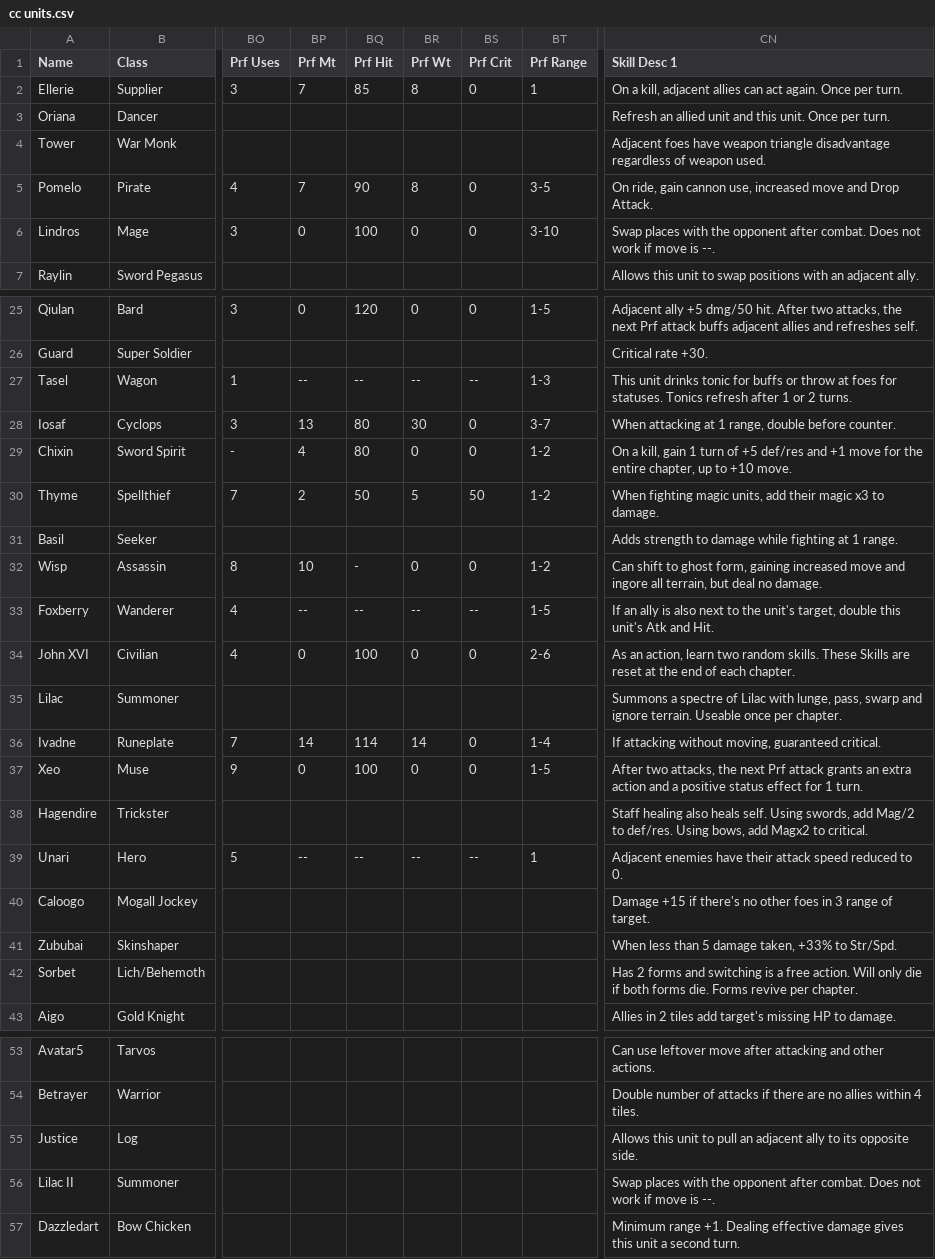
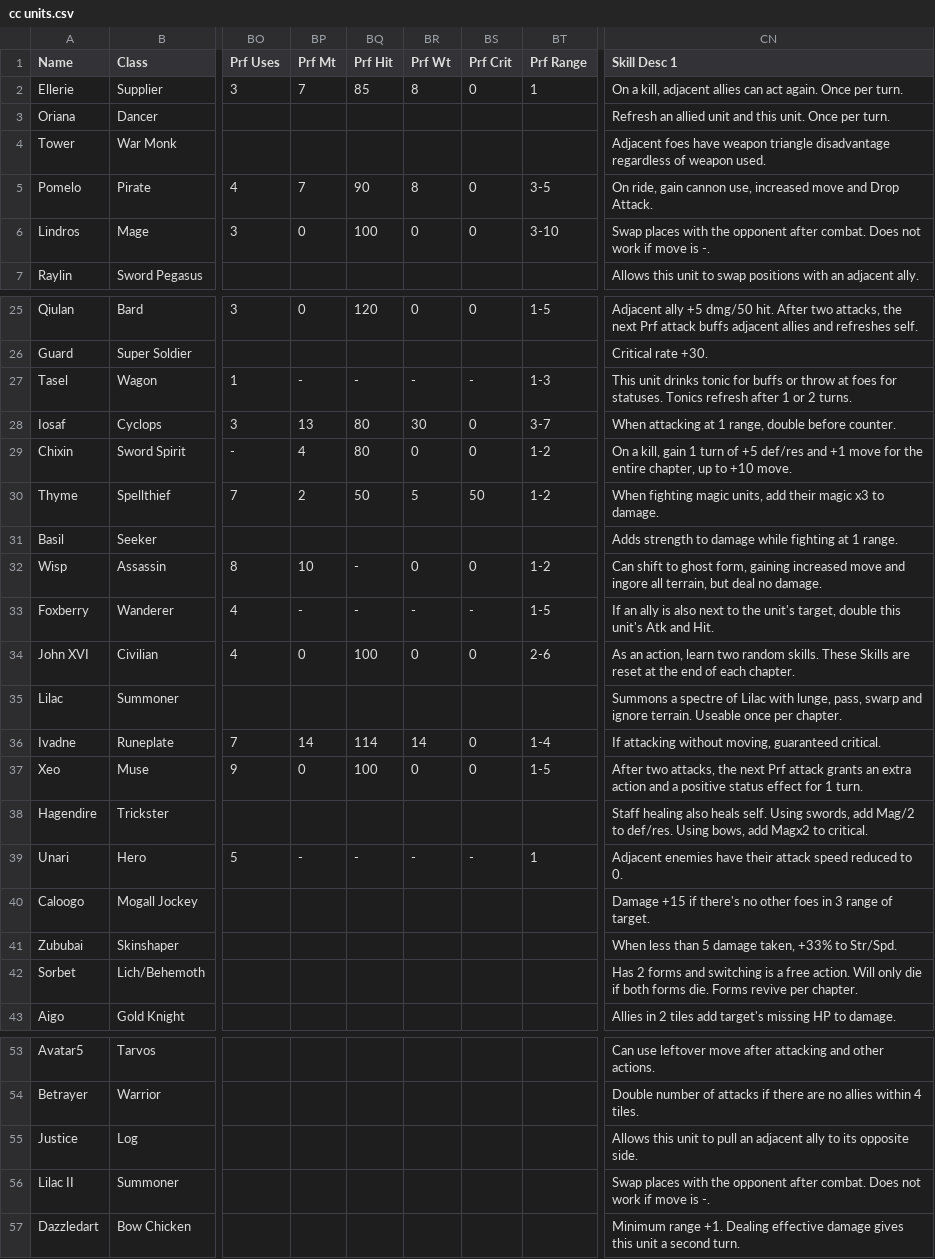
Before and after one commit to knabepicer/CromarBot, a CSV file: cc/cc units.csv, drawn as a sheet; only a part is shown, gaps mark what is left out; the diff names each change by its address in the sheet, - before the commit and + after, or states it on an @@ line.

Commit message:
Update cc units.csv

```diff
--- a/cc/cc units.csv
+++ b/cc/cc units.csv
-CN6 (Skill Desc 1): …move is --.
+CN6 (Skill Desc 1): …move is -.
-BP27 (Prf Mt): --
+BP27 (Prf Mt): -
-BQ27 (Prf Hit): --
+BQ27 (Prf Hit): -
-BR27 (Prf Wt): --
+BR27 (Prf Wt): -
-BS27 (Prf Crit): --
+BS27 (Prf Crit): -
-BP33 (Prf Mt): --
+BP33 (Prf Mt): -
-BQ33 (Prf Hit): --
+BQ33 (Prf Hit): -
-BR33 (Prf Wt): --
+BR33 (Prf Wt): -
-BS33 (Prf Crit): --
+BS33 (Prf Crit): -
-BP39 (Prf Mt): --
+BP39 (Prf Mt): -
-BQ39 (Prf Hit): --
+BQ39 (Prf Hit): -
-BR39 (Prf Wt): --
+BR39 (Prf Wt): -
-BS39 (Prf Crit): --
+BS39 (Prf Crit): -
-CN56 (Skill Desc 1): …move is --.
+CN56 (Skill Desc 1): …move is -.
```
